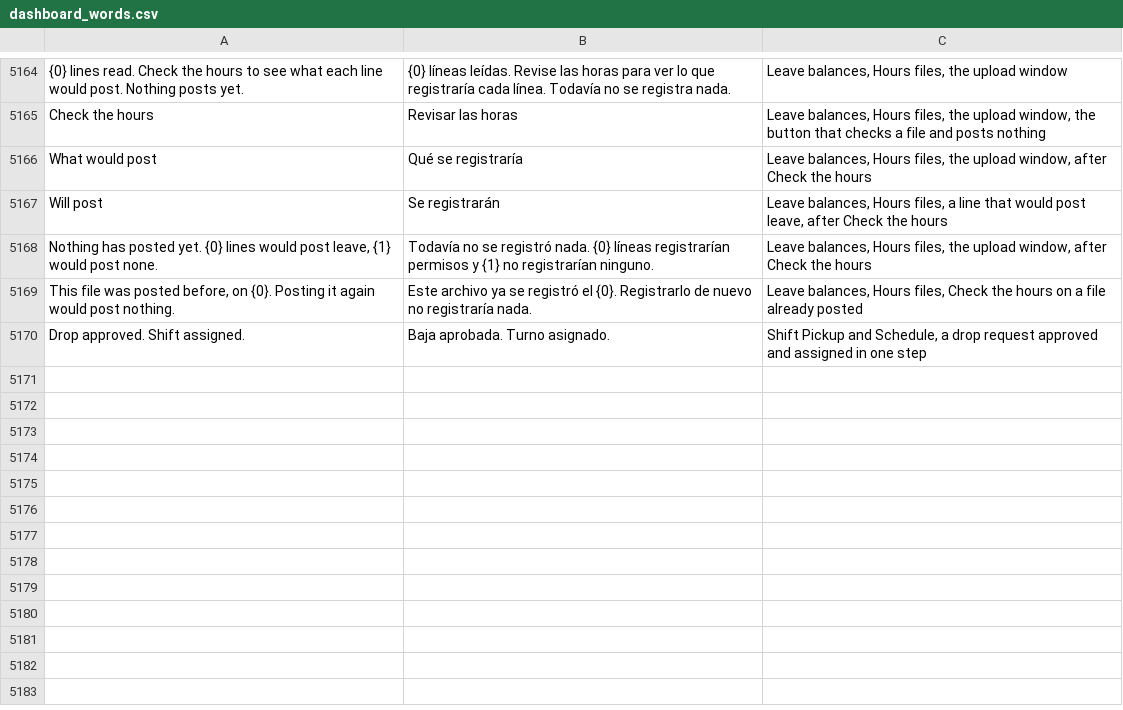
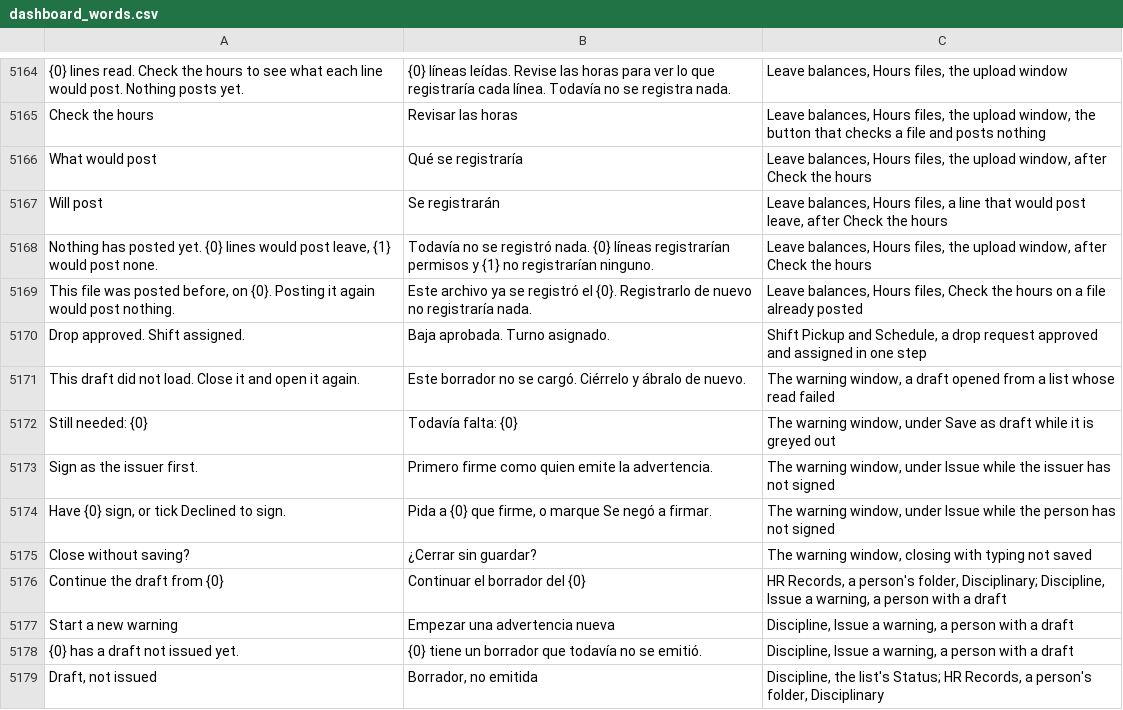
Before and after one commit to isouadda/ocsa-admin-dashboard, a CSV file: translation/dashboard_words.csv, drawn as a sheet; only a part is shown, gaps mark what is left out; the diff names each change by its address in the sheet, - before the commit and + after, or states it on an @@ line.

```diff
--- a/translation/dashboard_words.csv
+++ b/translation/dashboard_words.csv
+row 5171: This draft did not load. Close it and open it again. | Este borrador no se cargó. Ciérrelo y ábralo de nuevo. | The warning window, a draft opened from a list whose read failed
+row 5172: Still needed: {0} | Todavía falta: {0} | The warning window, under Save as draft while it is greyed out
+row 5173: Sign as the issuer first. | Primero firme como quien emite la advertencia. | The warning window, under Issue while the issuer has not signed
+row 5174: Have {0} sign, or tick Declined to sign. | Pida a {0} que firme, o marque Se negó a firmar. | The warning window, under Issue while the person has not signed
+row 5175: Close without saving? | ¿Cerrar sin guardar? | The warning window, closing with typing not saved
+row 5176: Continue the draft from {0} | Continuar el borrador del {0} | HR Records, a person's folder, Disciplinary; Discipline, Issue a warning, a person with a draft
+row 5177: Start a new warning | Empezar una advertencia nueva | Discipline, Issue a warning, a person with a draft
+row 5178: {0} has a draft not issued yet. | {0} tiene un borrador que todavía no se emitió. | Discipline, Issue a warning, a person with a draft
+row 5179: Draft, not issued | Borrador, no emitida | Discipline, the list's Status; HR Records, a person's folder, Disciplinary
```
Also changed, not shown: 20 other files.
